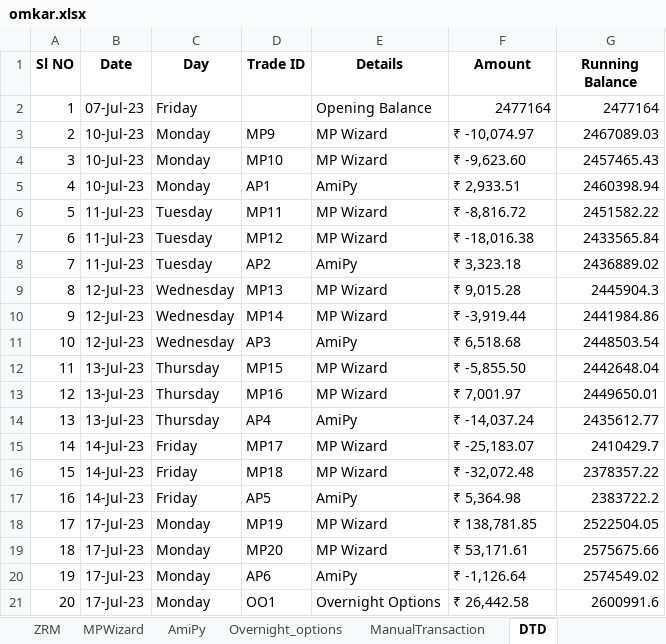
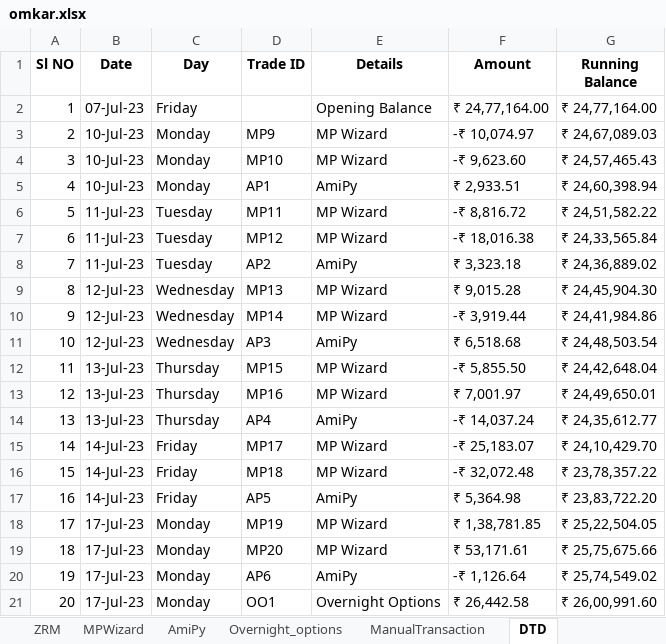
Before and after one commit to SerendipityOrg/TradeMan, an Excel workbook: UserProfile/excel/omkar.xlsx, sheet DTD, drawn as a sheet; only a part is shown; values as stored, in another font and other column widths than the file's, no borders; the diff covers the shown part only; the diff names each change by its address in the sheet, - before the commit and + after, or states it on an @@ line.

```diff
--- a/UserProfile/excel/omkar.xlsx (sheet DTD)
+++ b/UserProfile/excel/omkar.xlsx (sheet DTD)
-F2 (Amount): 2477164
+F2 (Amount): ₹ 24,77,164.00
-G2 (Running Balance): 2477164
+G2 (Running Balance): ₹ 24,77,164.00
-F3 (Amount): ₹ -10,074.97
+F3 (Amount): -₹ 10,074.97
-G3 (Running Balance): 2467089.03
+G3 (Running Balance): ₹ 24,67,089.03
-F4 (Amount): ₹ -9,623.60
+F4 (Amount): -₹ 9,623.60
-G4 (Running Balance): 2457465.43
+G4 (Running Balance): ₹ 24,57,465.43
-G5 (Running Balance): 2460398.94
+G5 (Running Balance): ₹ 24,60,398.94
-F6 (Amount): ₹ -8,816.72
+F6 (Amount): -₹ 8,816.72
-G6 (Running Balance): 2451582.22
+G6 (Running Balance): ₹ 24,51,582.22
-F7 (Amount): ₹ -18,016.38
+F7 (Amount): -₹ 18,016.38
-G7 (Running Balance): 2433565.84
+G7 (Running Balance): ₹ 24,33,565.84
-G8 (Running Balance): 2436889.02
+G8 (Running Balance): ₹ 24,36,889.02
-G9 (Running Balance): 2445904.3
+G9 (Running Balance): ₹ 24,45,904.30
-F10 (Amount): ₹ -3,919.44
+F10 (Amount): -₹ 3,919.44
-G10 (Running Balance): 2441984.86
+G10 (Running Balance): ₹ 24,41,984.86
-G11 (Running Balance): 2448503.54
+G11 (Running Balance): ₹ 24,48,503.54
-F12 (Amount): ₹ -5,855.50
+F12 (Amount): -₹ 5,855.50
-G12 (Running Balance): 2442648.04
+G12 (Running Balance): ₹ 24,42,648.04
-G13 (Running Balance): 2449650.01
+G13 (Running Balance): ₹ 24,49,650.01
-F14 (Amount): ₹ -14,037.24
+F14 (Amount): -₹ 14,037.24
-G14 (Running Balance): 2435612.77
+G14 (Running Balance): ₹ 24,35,612.77
-F15 (Amount): ₹ -25,183.07
+F15 (Amount): -₹ 25,183.07
-G15 (Running Balance): 2410429.7
+G15 (Running Balance): ₹ 24,10,429.70
-F16 (Amount): ₹ -32,072.48
+F16 (Amount): -₹ 32,072.48
-G16 (Running Balance): 2378357.22
+G16 (Running Balance): ₹ 23,78,357.22
-G17 (Running Balance): 2383722.2
+G17 (Running Balance): ₹ 23,83,722.20
-F18 (Amount): ₹ 138,781.85
+F18 (Amount): ₹ 1,38,781.85
-G18 (Running Balance): 2522504.05
+G18 (Running Balance): ₹ 25,22,504.05
-G19 (Running Balance): 2575675.66
+G19 (Running Balance): ₹ 25,75,675.66
-F20 (Amount): ₹ -1,126.64
+F20 (Amount): -₹ 1,126.64
-G20 (Running Balance): 2574549.02
+G20 (Running Balance): ₹ 25,74,549.02
-G21 (Running Balance): 2600991.6
+G21 (Running Balance): ₹ 26,00,991.60
```
Also changed, not shown: 2 added rows, 298 edited cells and row numbers in column A elsewhere in this sheet, sheet MPWizard, sheet AmiPy, sheet Overnight_options, sheet ZRM, UserProfile/excel/venkatesh.xlsx, 3 other files.
